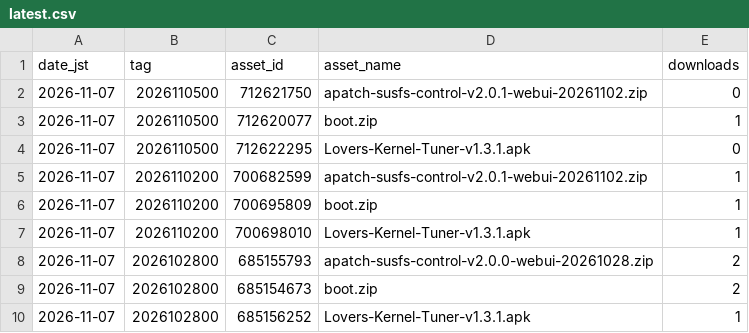
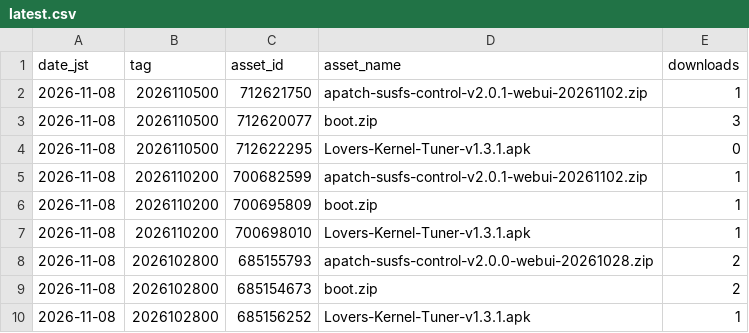
Before and after one commit to lovers-jp/Lovers_Kernel_APatch, a CSV file: stats/latest.csv, drawn as a sheet.

```diff
--- a/stats/latest.csv
+++ b/stats/latest.csv
@@ -1,10 +1,10 @@
 date_jst,tag,asset_id,asset_name,downloads
-2026-11-07,2026110500,712621750,apatch-susfs-control-v2.0.1-webui-20261102.zip,0
-2026-11-07,2026110500,712620077,boot.zip,1
-2026-11-07,2026110500,712622295,Lovers-Kernel-Tuner-v1.3.1.apk,0
-2026-11-07,2026110200,700682599,apatch-susfs-control-v2.0.1-webui-20261102.zip,1
-2026-11-07,2026110200,700695809,boot.zip,1
-2026-11-07,2026110200,700698010,Lovers-Kernel-Tuner-v1.3.1.apk,1
-2026-11-07,2026102800,685155793,apatch-susfs-control-v2.0.0-webui-20261028.zip,2
-2026-11-07,2026102800,685154673,boot.zip,2
-2026-11-07,2026102800,685156252,Lovers-Kernel-Tuner-v1.3.1.apk,1
+2026-11-08,2026110500,712621750,apatch-susfs-control-v2.0.1-webui-20261102.zip,1
+2026-11-08,2026110500,712620077,boot.zip,3
+2026-11-08,2026110500,712622295,Lovers-Kernel-Tuner-v1.3.1.apk,0
+2026-11-08,2026110200,700682599,apatch-susfs-control-v2.0.1-webui-20261102.zip,1
+2026-11-08,2026110200,700695809,boot.zip,1
+2026-11-08,2026110200,700698010,Lovers-Kernel-Tuner-v1.3.1.apk,1
+2026-11-08,2026102800,685155793,apatch-susfs-control-v2.0.0-webui-20261028.zip,2
+2026-11-08,2026102800,685154673,boot.zip,2
+2026-11-08,2026102800,685156252,Lovers-Kernel-Tuner-v1.3.1.apk,1
```
Also changed, not shown: stats/daily.csv, 2 other files.
